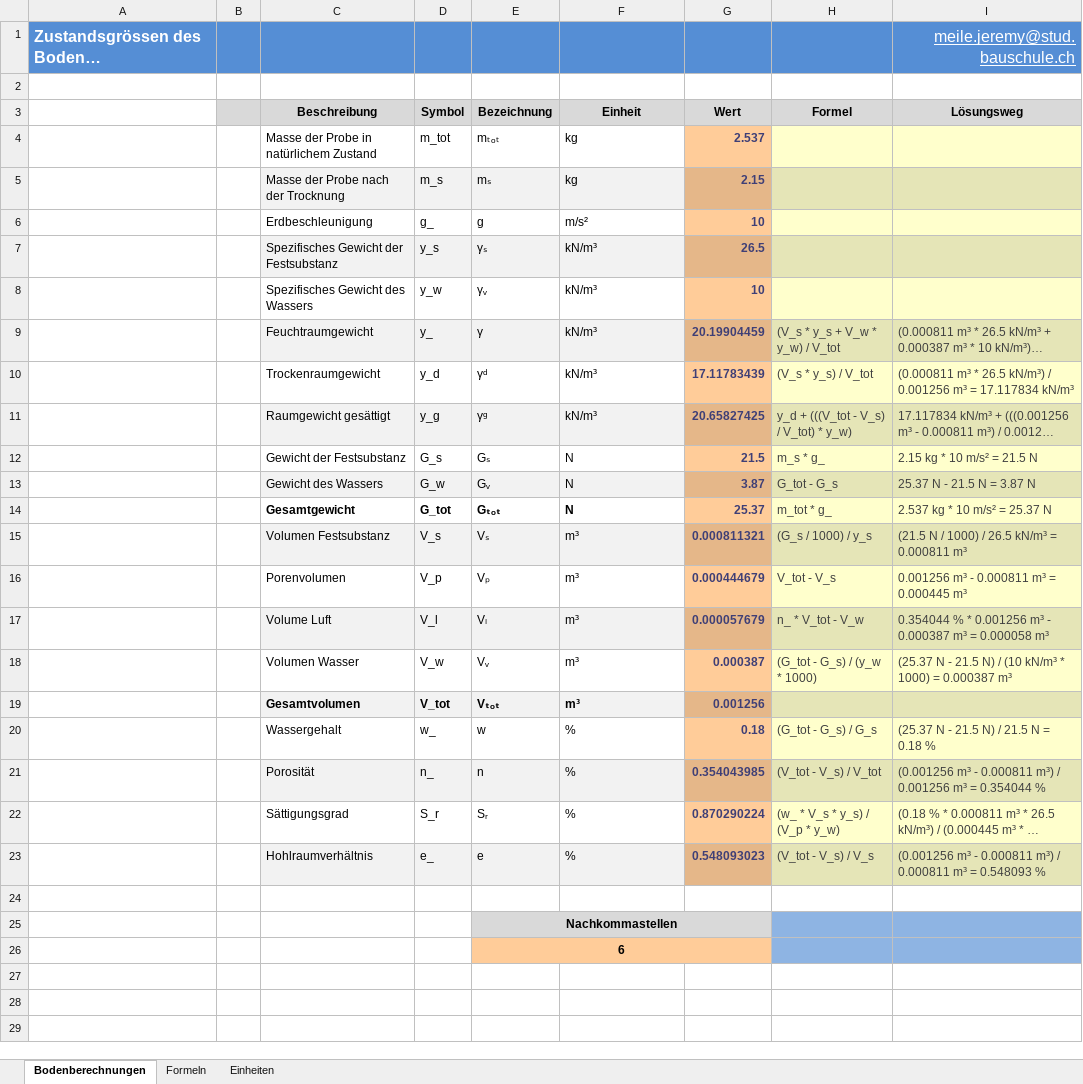
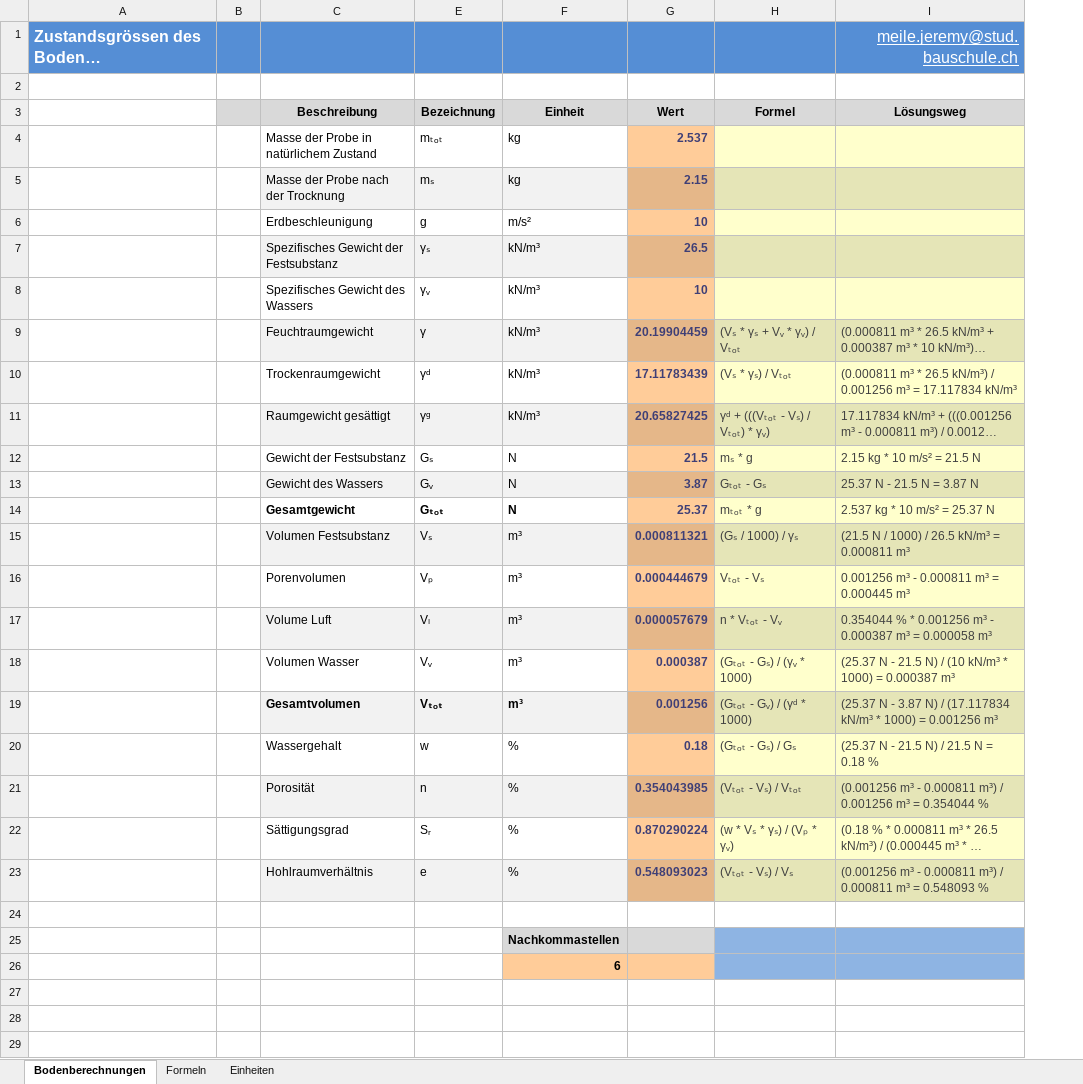
Before and after one commit to Oroxzy/Berechnungshilfen, an Excel workbook: Excel/GB Grundbau/Bodenberechnungen.xlsm, sheet Bodenberechnungen, drawn as a sheet; only a part is shown; long unchanged cells end in …; values as stored, in another font and other column widths than the file's, no borders; charts and pictures not drawn; removed rows and columns are numbered as before the commit, all else as after; the diff covers the shown part only; the diff names each change by its address in the sheet, - before the commit and + after, or states it on an @@ line.

Commit message:
Update Bodenberechnungen.xlsm

```diff
--- a/Excel/GB Grundbau/Bodenberechnungen.xlsm (sheet Bodenberechnungen)
+++ b/Excel/GB Grundbau/Bodenberechnungen.xlsm (sheet Bodenberechnungen)
@@ column D (Symbol) hidden, rows 4-23: m_tot | m_s | g_ | y_s | y_w | y_ | y_d | y_g | G_s | G_w | G_tot | V_s | V_p | V_l | V_w | V_tot | w_ | n_ | S_r | e_ @@
-H9 (Formel): (V_s * y_s + V_w * y_w) / V_tot
+H9 (Formel): (Vₛ * γₛ + Vᵥ * γᵥ) / Vₜₒₜ
-H10 (Formel): (V_s * y_s) / V_tot
+H10 (Formel): (Vₛ * γₛ) / Vₜₒₜ
-H11 (Formel): y_d + (((V_tot - V_s) / V_tot) * y_w)
+H11 (Formel): γᵈ + (((Vₜₒₜ - Vₛ) / Vₜₒₜ) * γᵥ)
-H12 (Formel): m_s * g_
+H12 (Formel): mₛ * g
-H13 (Formel): G_tot - G_s
+H13 (Formel): Gₜₒₜ - Gₛ
-H14 (Formel): m_tot * g_
+H14 (Formel): mₜₒₜ * g
-H15 (Formel): (G_s / 1000) / y_s
+H15 (Formel): (Gₛ / 1000) / γₛ
-H16 (Formel): V_tot - V_s
+H16 (Formel): Vₜₒₜ - Vₛ
-H17 (Formel): n_ * V_tot - V_w
+H17 (Formel): n * Vₜₒₜ - Vᵥ
-H18 (Formel): (G_tot - G_s) / (y_w * 1000)
+H18 (Formel): (Gₜₒₜ - Gₛ) / (γᵥ * 1000)
-H19 (Formel): (empty)
+H19 (Formel): (Gₜₒₜ - Gᵥ) / (γᵈ * 1000)
-I19 (Lösungsweg): (empty)
+I19 (Lösungsweg): (25.37 N - 3.87 N) / (17.117834 kN/m³ * 1000) = 0.001256 m³
-H20 (Formel): (G_tot - G_s) / G_s
+H20 (Formel): (Gₜₒₜ - Gₛ) / Gₛ
-H21 (Formel): (V_tot - V_s) / V_tot
+H21 (Formel): (Vₜₒₜ - Vₛ) / Vₜₒₜ
-H22 (Formel): (w_ * V_s * y_s) / (V_p * y_w)
+H22 (Formel): (w * Vₛ * γₛ) / (Vₚ * γᵥ)
-H23 (Formel): (V_tot - V_s) / V_s
+H23 (Formel): (Vₜₒₜ - Vₛ) / Vₛ
-row 25:  |  |  |  | Nachkommastellen
-row 26:  |  |  |  | 6
+row 25:  |  |  |  | Nachkommastellen
+row 26:  |  |  |  | 6
```
Also changed, not shown: 3 added rows and 3 removed rows elsewhere in this sheet, charts or pictures.
